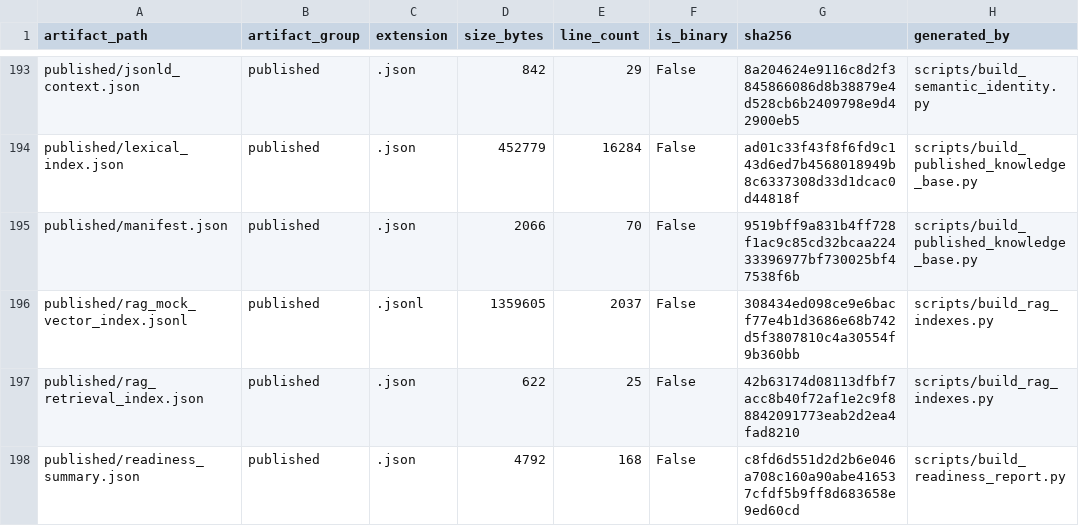
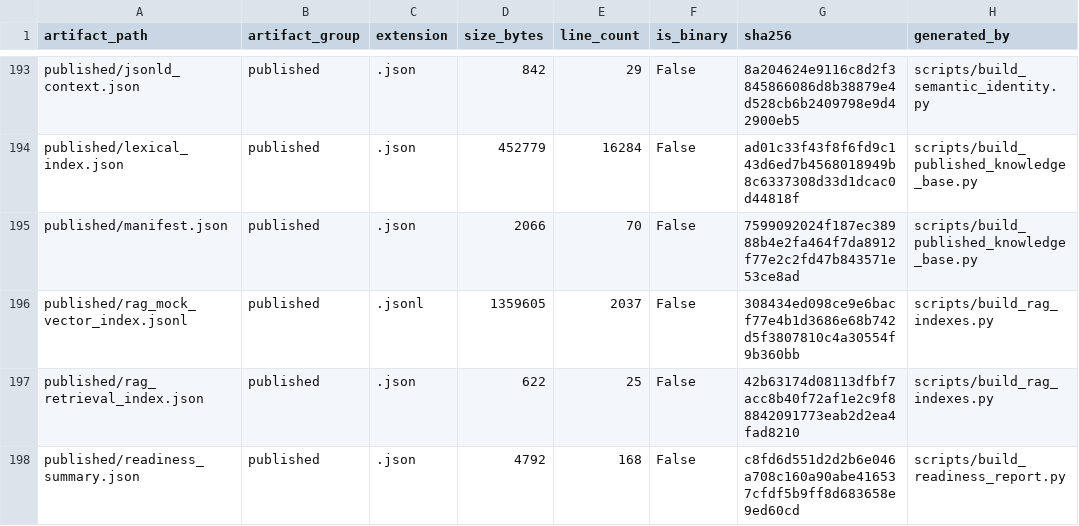
Before and after one commit to xinghuahewo/KB, a CSV file: bgp_knowledge_base/datasets/artifact_manifest.csv, drawn as a sheet; only a part is shown, gaps mark what is left out; the diff covers the shown part only.

```diff
--- a/bgp_knowledge_base/datasets/artifact_manifest.csv
+++ b/bgp_knowledge_base/datasets/artifact_manifest.csv
@@ -194,3 +194,3 @@ published/jsonld_context.json,published,.json,842,29,False,8a204624e9116c8d2f384
 published/lexical_index.json,published,.json,452779,16284,False,ad01c33f43f8f6fd9c143d6ed7b4568018949b8c6337308d33d1dcac0d44818f,scripts/build_published_knowledge_base.py
-published/manifest.json,published,.json,2066,70,False,9519bff9a831b4ff728f1ac9c85cd32bcaa22433396977bf730025bf47538f6b,scripts/build_published_knowledge_base.py
+published/manifest.json,published,.json,2066,70,False,7599092024f187ec38988b4e2fa464f7da8912f77e2c2fd47b843571e53ce8ad,scripts/build_published_knowledge_base.py
 published/rag_mock_vector_index.jsonl,published,.jsonl,1359605,2037,False,308434ed098ce9e6bacf77e4b1d3686e68b742d5f3807810c4a30554f9b360bb,scripts/build_rag_indexes.py
```
Also changed, not shown: 13 edited cells elsewhere in this file, 22 other files.
